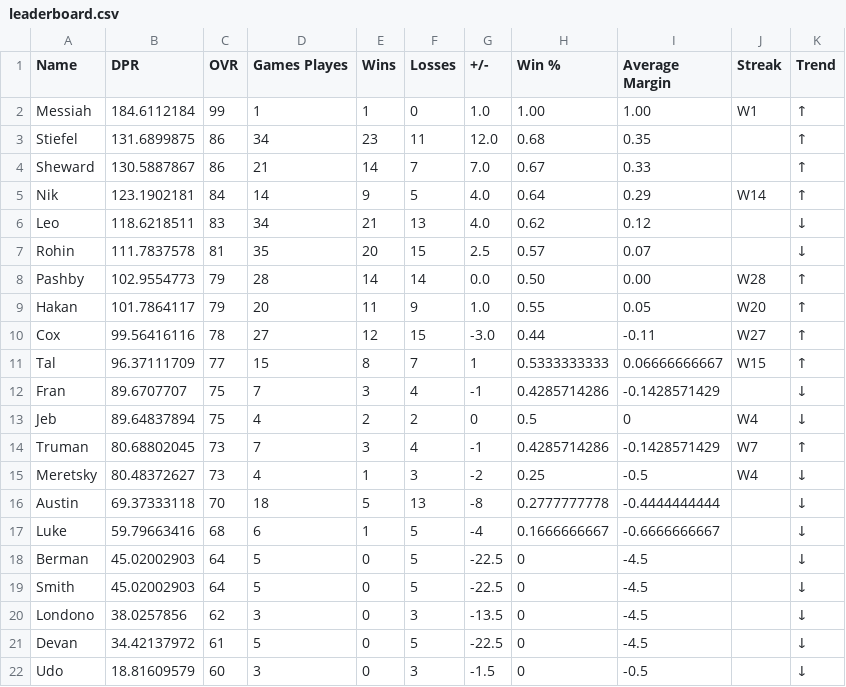
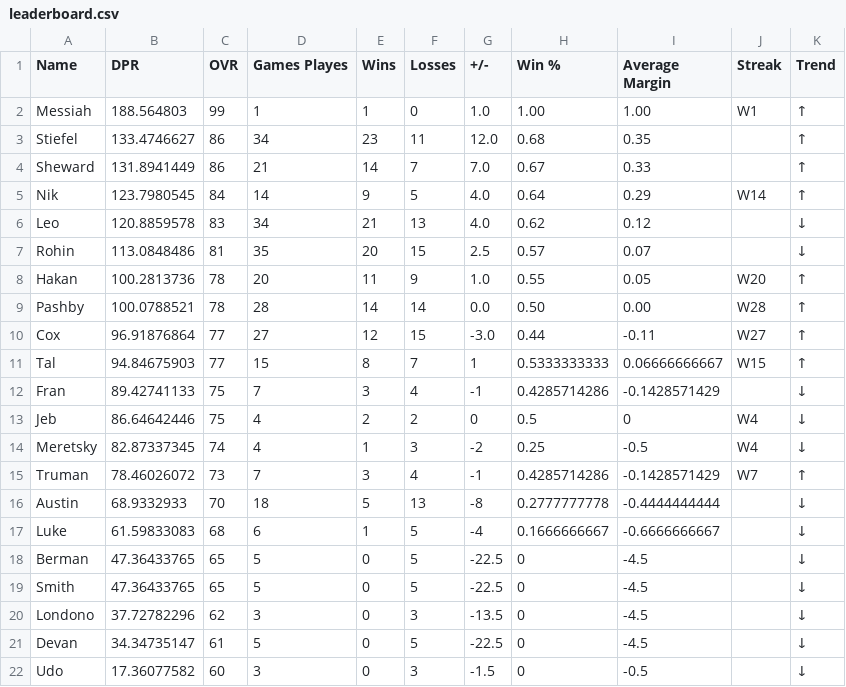
Before and after one commit to adamstiefel06/dpong-leaderboard, a CSV file: leaderboard.csv, drawn as a sheet.

```diff
--- a/leaderboard.csv
+++ b/leaderboard.csv
@@ -1,22 +1,22 @@
 Name,DPR,OVR,Games Playes,Wins,Losses,+/-,Win %,Average Margin,Streak,Trend
-Messiah,184.6112184,99,1,1,0,1.0,1.00,1.00,W1,↑
-Stiefel,131.6899875,86,34,23,11,12.0,0.68,0.35,,↑
-Sheward,130.5887867,86,21,14,7,7.0,0.67,0.33,,↑
-Nik,123.1902181,84,14,9,5,4.0,0.64,0.29,W14,↑
-Leo,118.6218511,83,34,21,13,4.0,0.62,0.12,,↓
-Rohin,111.7837578,81,35,20,15,2.5,0.57,0.07,,↓
-Pashby,102.9554773,79,28,14,14,0.0,0.50,0.00,W28,↑
-Hakan,101.7864117,79,20,11,9,1.0,0.55,0.05,W20,↑
-Cox,99.56416116,78,27,12,15,-3.0,0.44,-0.11,W27,↑
-Tal,96.37111709,77,15,8,7,1,0.5333333333,0.06666666667,W15,↑
-Fran,89.6707707,75,7,3,4,-1,0.4285714286,-0.1428571429,,↓
-Jeb,89.64837894,75,4,2,2,0,0.5,0,W4,↓
-Truman,80.68802045,73,7,3,4,-1,0.4285714286,-0.1428571429,W7,↑
-Meretsky,80.48372627,73,4,1,3,-2,0.25,-0.5,W4,↓
-Austin,69.37333118,70,18,5,13,-8,0.2777777778,-0.4444444444,,↓
-Luke,59.79663416,68,6,1,5,-4,0.1666666667,-0.6666666667,,↓
-Berman,45.02002903,64,5,0,5,-22.5,0,-4.5,,↓
-Smith,45.02002903,64,5,0,5,-22.5,0,-4.5,,↓
-Londono,38.0257856,62,3,0,3,-13.5,0,-4.5,,↓
-Devan,34.42137972,61,5,0,5,-22.5,0,-4.5,,↓
-Udo,18.81609579,60,3,0,3,-1.5,0,-0.5,,↓
+Messiah,188.564803,99,1,1,0,1.0,1.00,1.00,W1,↑
+Stiefel,133.4746627,86,34,23,11,12.0,0.68,0.35,,↑
+Sheward,131.8941449,86,21,14,7,7.0,0.67,0.33,,↑
+Nik,123.7980545,84,14,9,5,4.0,0.64,0.29,W14,↑
+Leo,120.8859578,83,34,21,13,4.0,0.62,0.12,,↓
+Rohin,113.0848486,81,35,20,15,2.5,0.57,0.07,,↓
+Hakan,100.2813736,78,20,11,9,1.0,0.55,0.05,W20,↑
+Pashby,100.0788521,78,28,14,14,0.0,0.50,0.00,W28,↑
+Cox,96.91876864,77,27,12,15,-3.0,0.44,-0.11,W27,↑
+Tal,94.84675903,77,15,8,7,1,0.5333333333,0.06666666667,W15,↑
+Fran,89.42741133,75,7,3,4,-1,0.4285714286,-0.1428571429,,↓
+Jeb,86.64642446,75,4,2,2,0,0.5,0,W4,↓
+Meretsky,82.87337345,74,4,1,3,-2,0.25,-0.5,W4,↓
+Truman,78.46026072,73,7,3,4,-1,0.4285714286,-0.1428571429,W7,↑
+Austin,68.9332933,70,18,5,13,-8,0.2777777778,-0.4444444444,,↓
+Luke,61.59833083,68,6,1,5,-4,0.1666666667,-0.6666666667,,↓
+Berman,47.36433765,65,5,0,5,-22.5,0,-4.5,,↓
+Smith,47.36433765,65,5,0,5,-22.5,0,-4.5,,↓
+Londono,37.72782296,62,3,0,3,-13.5,0,-4.5,,↓
+Devan,34.34735147,61,5,0,5,-22.5,0,-4.5,,↓
+Udo,17.36077582,60,3,0,3,-1.5,0,-0.5,,↓
```
